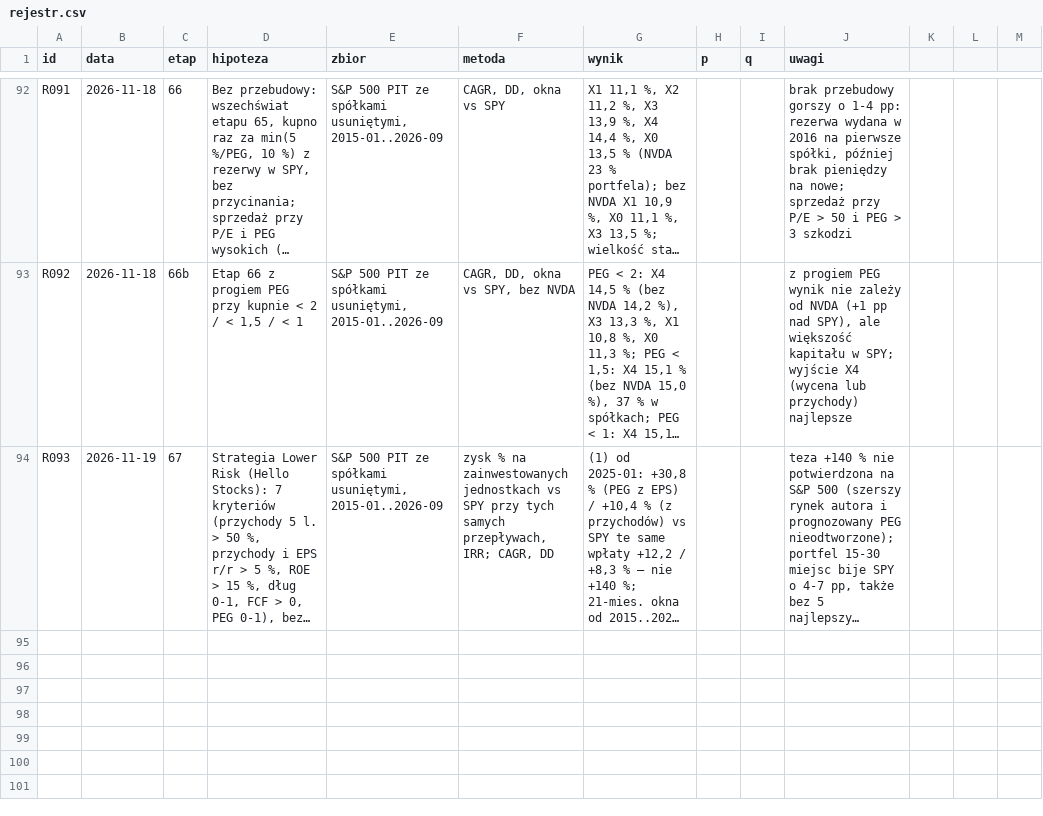
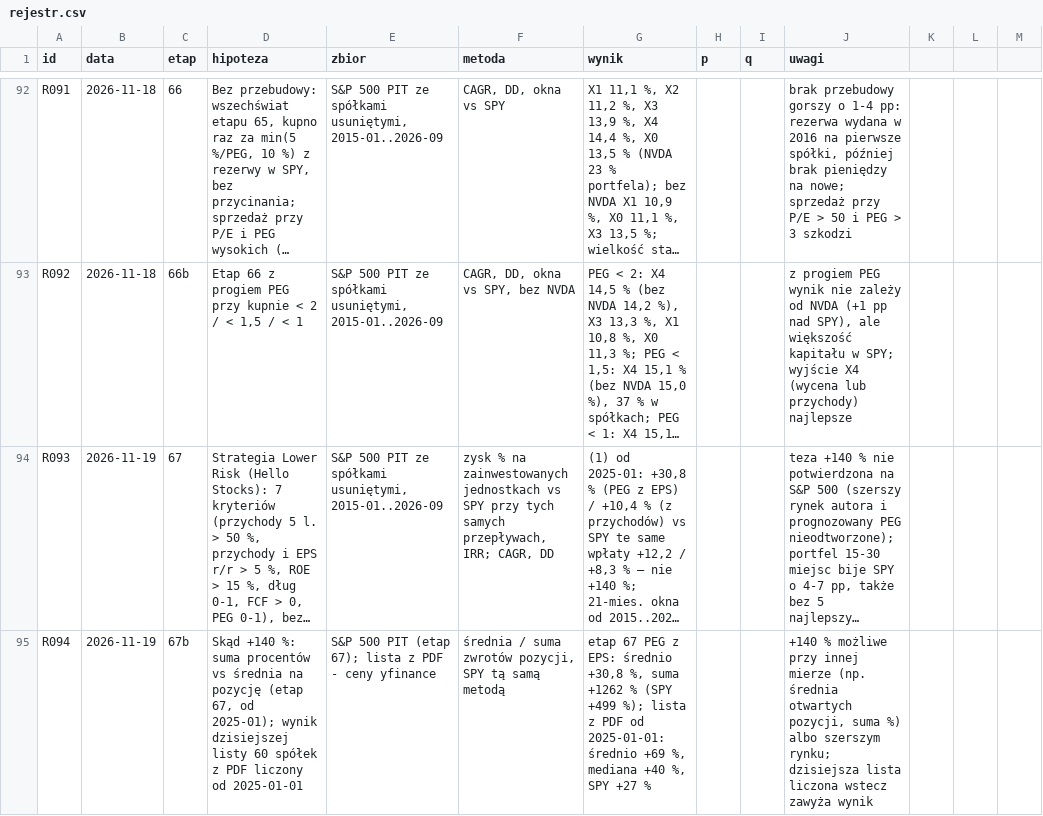
Before and after one commit to agnar92/Momentum, a CSV file: research/rejestr.csv, drawn as a sheet; only a part is shown, gaps mark what is left out; long unchanged cells end in …; the diff names each change by its address in the sheet, - before the commit and + after, or states it on an @@ line.

```diff
--- a/research/rejestr.csv
+++ b/research/rejestr.csv
+row 95: R094 | 2026-11-19 | 67b | Skąd +140 %: suma procentów vs średnia na pozycję (etap 67, od 2025-01); wynik dzisiejszej listy 60 spółek z PDF liczony od 2025-01-01 | S&P 500 PIT (etap 67); lista z PDF - ceny yfinance | średnia / suma zwrotów pozycji, SPY tą samą metodą | etap 67 PEG z EPS: średnio +30,8 %, suma +1262 % (SPY +499 %); lista z PDF od 2025-01-01: średnio +69 %, mediana +40 %, SPY +27 % |  |  | +140 % możliwe przy innej mierze (np. średnia otwartych pozycji, suma %) albo szerszym rynku; dzisiejsza lista liczona wstecz zawyża wynik
```
Also changed, not shown: 2 other files.
